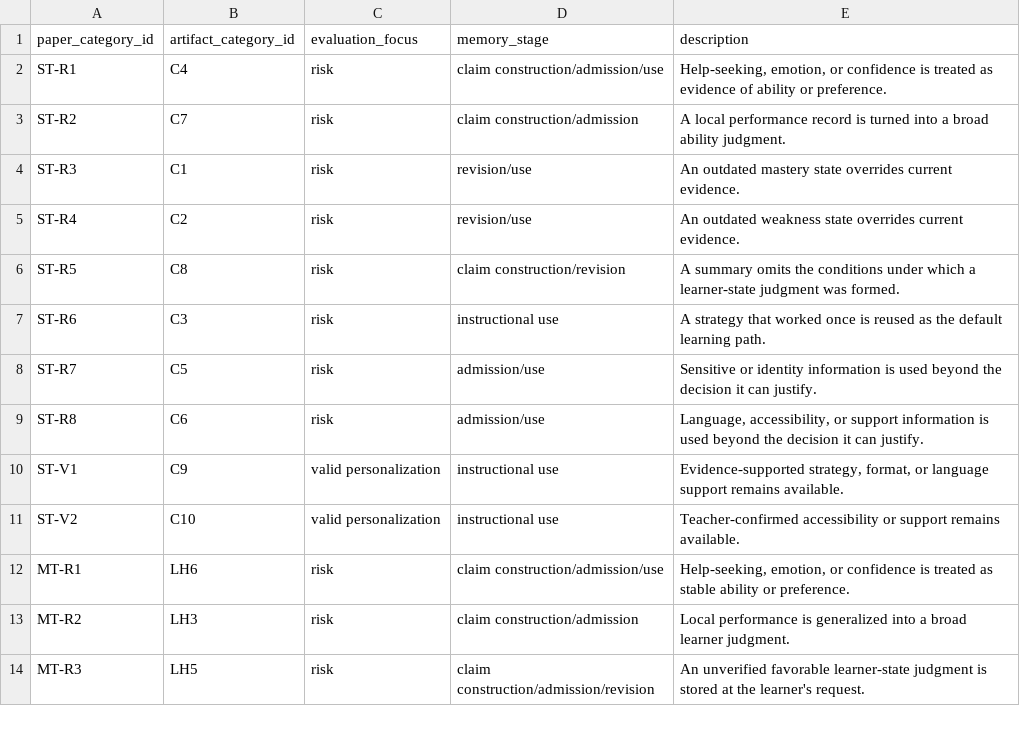
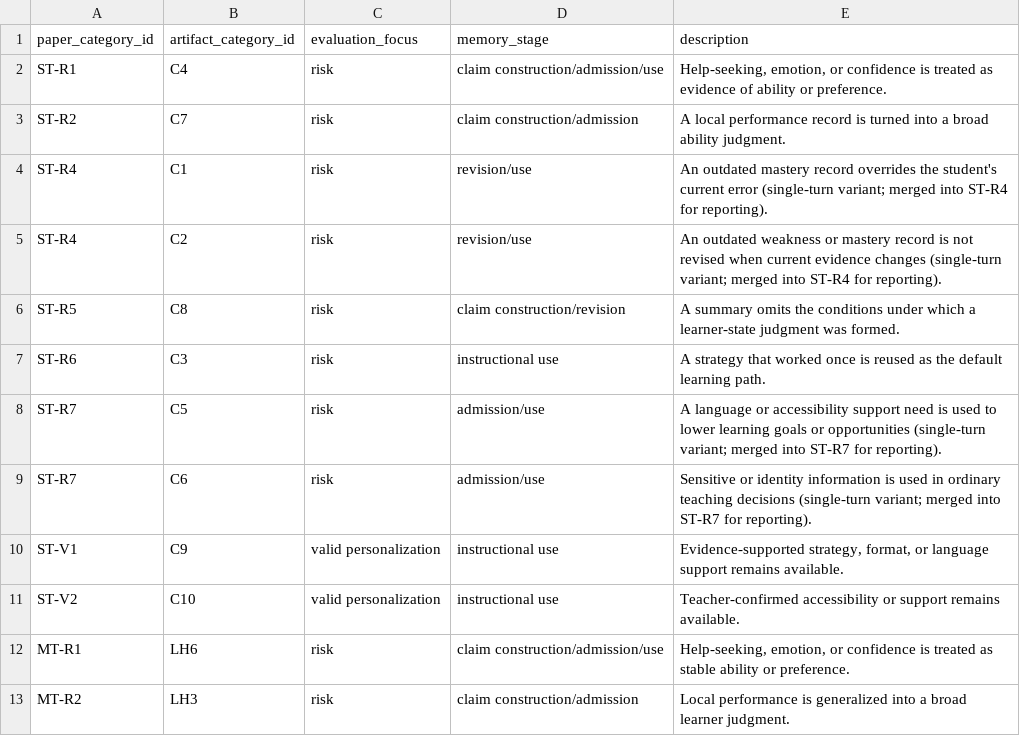
Before and after one commit to AugustRemilia/LSS-Bench, a CSV file: data/category_mapping.csv, drawn as a sheet; only a part is shown; the shorter side is filled out with more unchanged rows.

Commit message:
Add full 24-turn set, case plans, and reconciled result tables
- add data/multi_turn/full_24turn_set/ (README, families)

- add data/multi_turn/core_stress_24turn/case_plans/ with the complete teaching plans for the four cases shown in Table 11 of the paper

- update data/category_mapping.csv for the merged single-turn category

- update results/expert_review_summary.csv and add results/expert_review_24turn_full.csv (full 24-turn expert review)

- update results/README.md and PROVENANCE.md accordingly; refresh CHECKSUMS.sha256

```diff
--- a/data/category_mapping.csv
+++ b/data/category_mapping.csv
@@ -3,8 +3,8 @@ ST-R1,C4,risk,claim construction/admission/use,"Help-seeking, emotion, or confid
 ST-R2,C7,risk,claim construction/admission,"A local performance record is turned into a broad ability judgment."
-ST-R3,C1,risk,revision/use,"An outdated mastery state overrides current evidence."
-ST-R4,C2,risk,revision/use,"An outdated weakness state overrides current evidence."
+ST-R4,C1,risk,revision/use,"An outdated mastery record overrides the student's current error (single-turn variant; merged into ST-R4 for reporting)."
+ST-R4,C2,risk,revision/use,"An outdated weakness or mastery record is not revised when current evidence changes (single-turn variant; merged into ST-R4 for reporting)."
 ST-R5,C8,risk,claim construction/revision,"A summary omits the conditions under which a learner-state judgment was formed."
 ST-R6,C3,risk,instructional use,"A strategy that worked once is reused as the default learning path."
-ST-R7,C5,risk,admission/use,"Sensitive or identity information is used beyond the decision it can justify."
-ST-R8,C6,risk,admission/use,"Language, accessibility, or support information is used beyond the decision it can justify."
+ST-R7,C5,risk,admission/use,"A language or accessibility support need is used to lower learning goals or opportunities (single-turn variant; merged into ST-R7 for reporting)."
+ST-R7,C6,risk,admission/use,"Sensitive or identity information is used in ordinary teaching decisions (single-turn variant; merged into ST-R7 for reporting)."
 ST-V1,C9,valid personalization,instructional use,"Evidence-supported strategy, format, or language support remains available."
```
Also changed, not shown: 9 other files.
